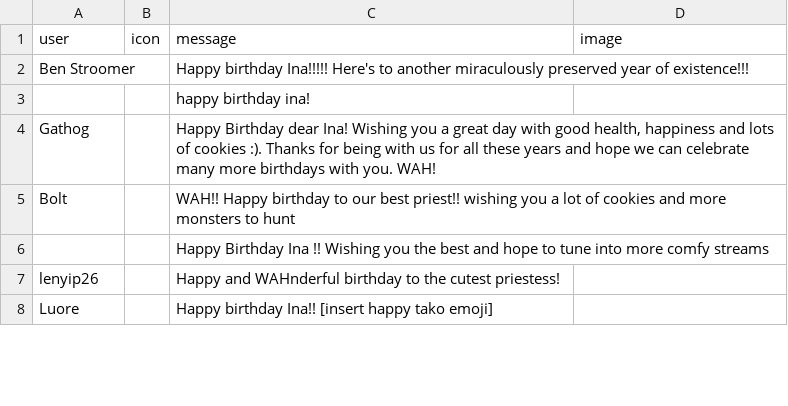
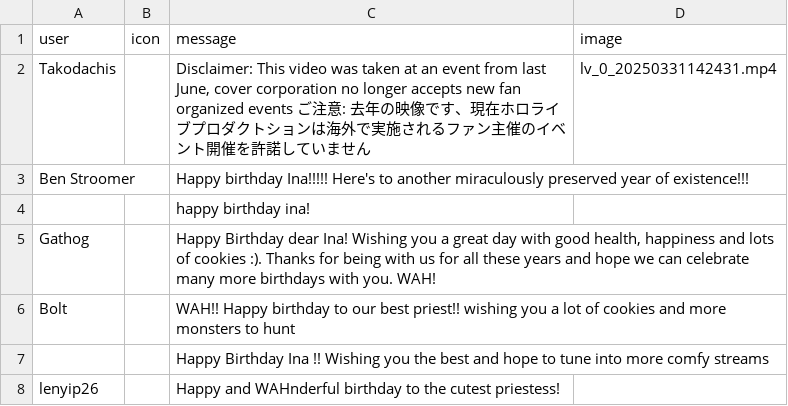
Before and after one commit to yu-yu-yu-yu-yu/Ina-aniniversary-project, a CSV file: public/data/prepdatav3.csv, drawn as a sheet; only a part is shown; the shorter side is filled out with more unchanged rows.

Commit message:
add takotime video

```diff
--- a/public/data/prepdatav3.csv
+++ b/public/data/prepdatav3.csv
@@ -1,2 +1,3 @@
 user,icon,message,image
+Takodachis,,"Disclaimer: This video was taken at an event from last June, cover corporation no longer accepts new fan organized events ご注意: 去年の映像です、現在ホロライブプロダクトションは海外で実施されるファン主催のイベント開催を許諾していません",lv_0_20250331142431.mp4
 Ben Stroomer,,Happy birthday Ina!!!!! Here's to another miraculously preserved year of existence!!!,
```
Also changed, not shown: 54 other files.
